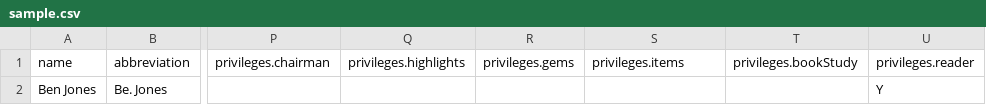
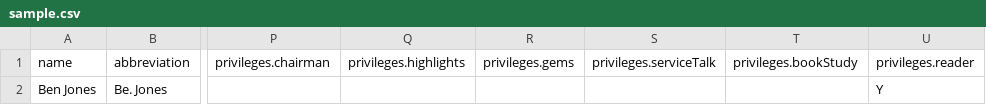
Before and after one commit to BenShelton/oclm-planner, a CSV file: sample.csv, drawn as a sheet; only a part is shown, gaps mark what is left out; the diff names each change by its address in the sheet, - before the commit and + after, or states it on an @@ line.

Commit message:
change items to serviceTalk

```diff
--- a/sample.csv
+++ b/sample.csv
-S1: privileges.items
+S1: privileges.serviceTalk
```
Also changed, not shown: 2 other files.
